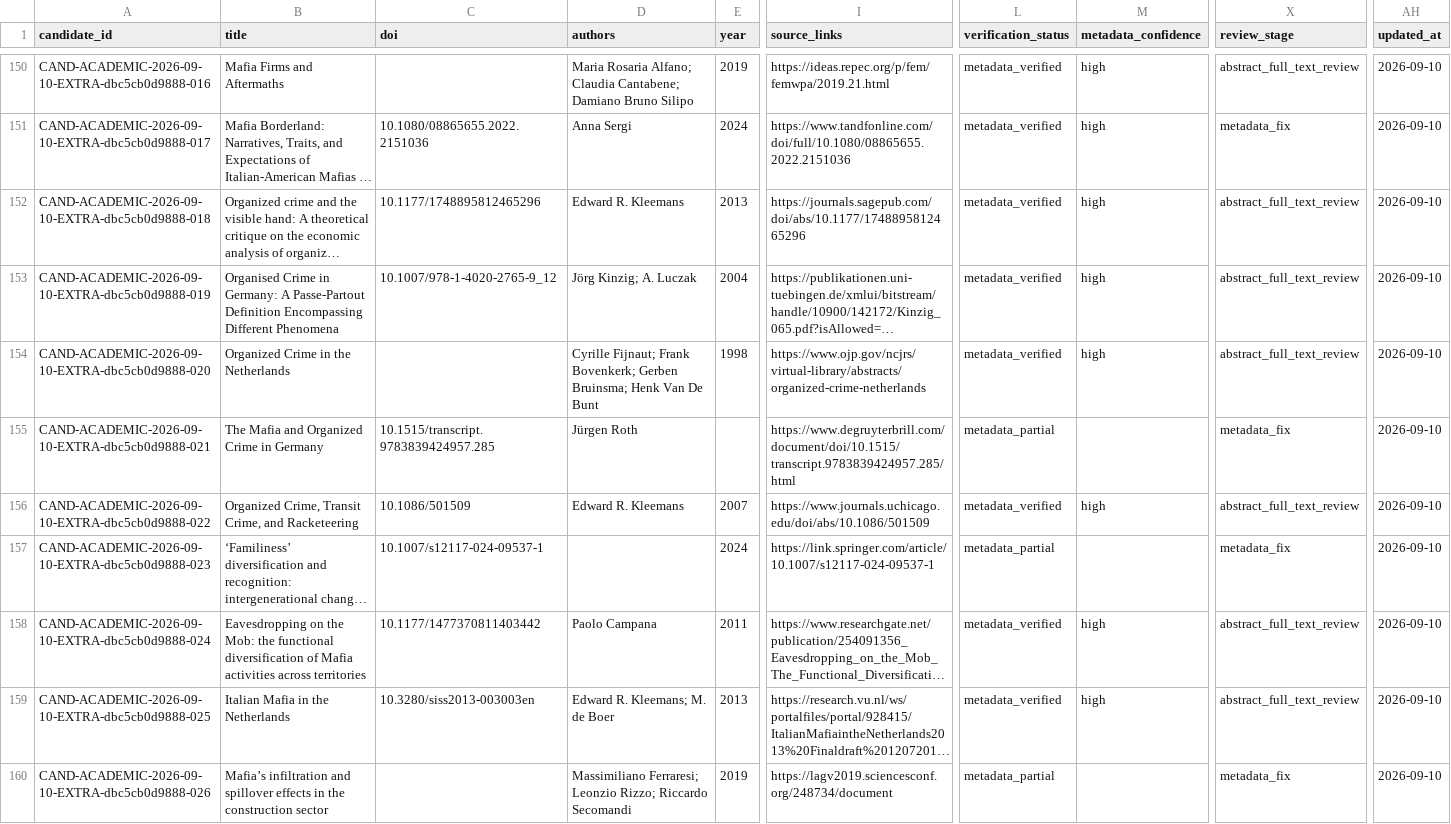
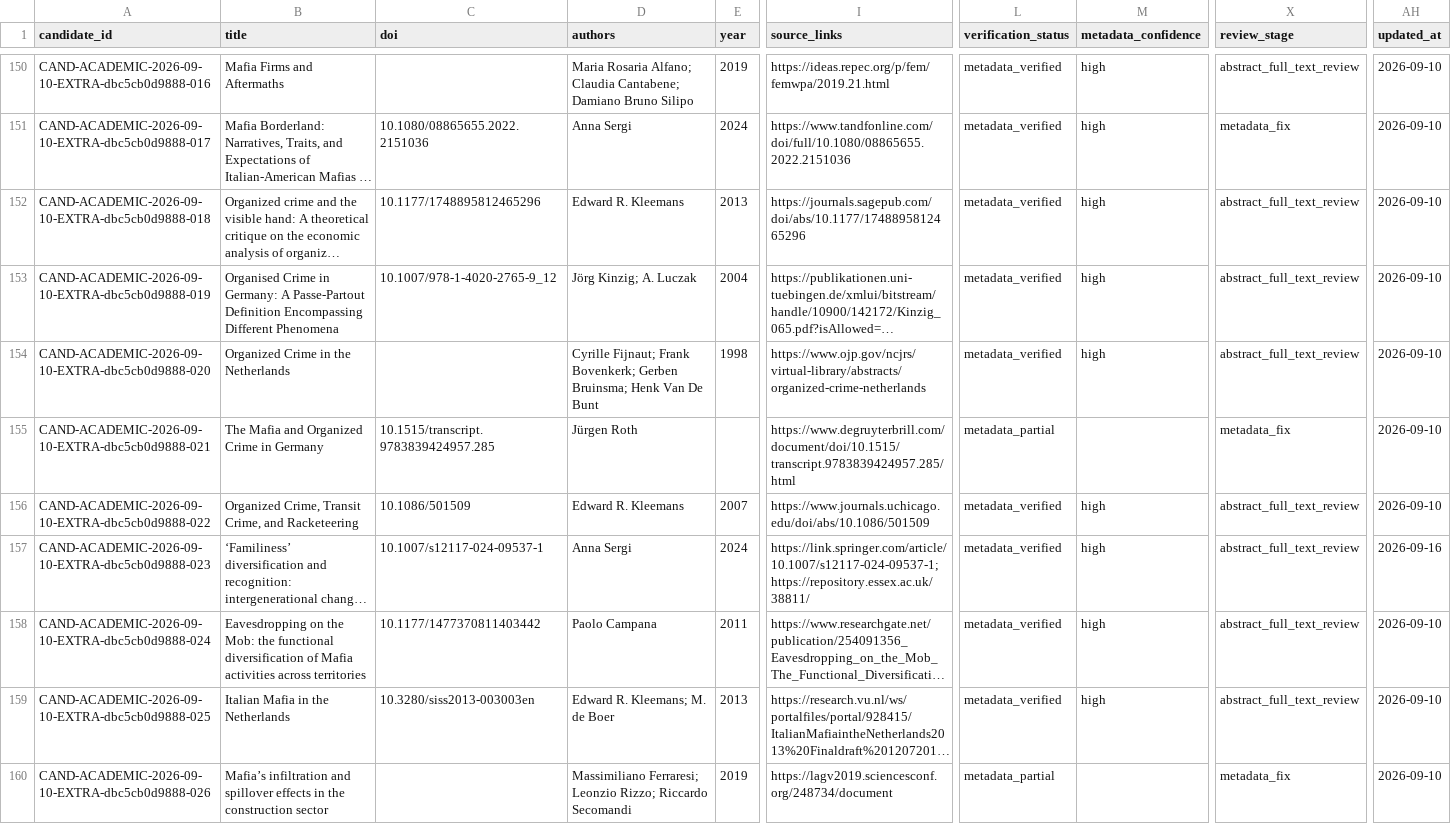
Before and after one commit to colazeta/criminal_infiltration_in_legal_economy_review, a CSV file: data/curation/review_queue.csv, drawn as a sheet; only a part is shown, gaps mark what is left out; long unchanged cells end in …; the diff covers the shown part only; the diff names each change by its address in the sheet, - before the commit and + after, or states it on an @@ line.

Commit message:
Verify candidate metadata and source provenance
Co-authored-by: github-actions[bot] <41898282+github-actions[bot]@users.noreply.github.com>

```diff
--- a/data/curation/review_queue.csv
+++ b/data/curation/review_queue.csv
-D157 (authors): (empty)
+D157 (authors): Anna Sergi
-I157 (source_links): https://link.springer.com/article/10.1007/s12117-024-09537-1
+I157 (source_links): https://link.springer.com/article/10.1007/s12117-024-09537-1; https://repository.essex.ac.uk/38811/
-L157 (verification_status): metadata_partial
+L157 (verification_status): metadata_verified
-M157 (metadata_confidence): (empty)
+M157 (metadata_confidence): high
-X157 (review_stage): metadata_fix
+X157 (review_stage): abstract_full_text_review
-AH157 (updated_at): 2026-09-10
+AH157 (updated_at): 2026-09-16
```
Also changed, not shown: 11 edited cells elsewhere in this file, 2 other files.
